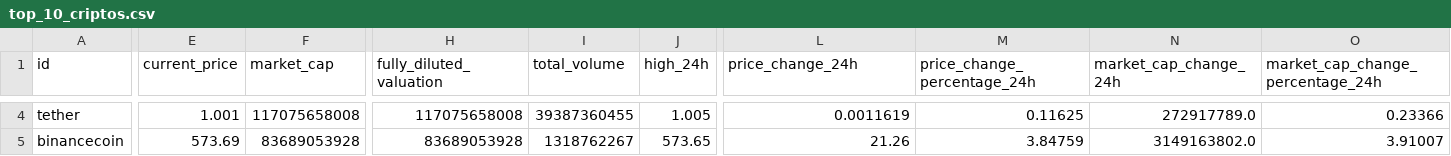
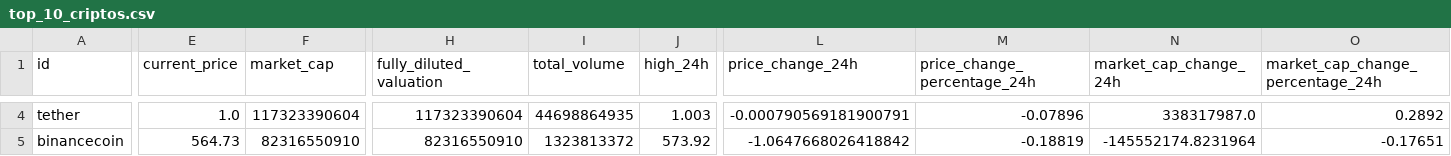
Before and after one commit to gustavoadr3/cripto, a CSV file: data/raw/top_10_criptos.csv, drawn as a sheet; only a part is shown, gaps mark what is left out; the diff covers the shown part only; the diff names each change by its address in the sheet, - before the commit and + after, or states it on an @@ line.

```diff
--- a/data/raw/top_10_criptos.csv
+++ b/data/raw/top_10_criptos.csv
-E4 (current_price): 1.001
+E4 (current_price): 1.0
-F4 (market_cap): 117075658008
+F4 (market_cap): 117323390604
-H4 (fully_diluted_valuation): 117075658008
+H4 (fully_diluted_valuation): 117323390604
-I4 (total_volume): 39387360455
+I4 (total_volume): 44698864935
-J4 (high_24h): 1.005
+J4 (high_24h): 1.003
-L4 (price_change_24h): 0.0011619
+L4 (price_change_24h): -0.000790569181900791
-M4 (price_change_percentage_24h): 0.11625
+M4 (price_change_percentage_24h): -0.07896
-N4 (market_cap_change_24h): 272917789.0
+N4 (market_cap_change_24h): 338317987.0
-O4 (market_cap_change_percentage_24h): 0.23366
+O4 (market_cap_change_percentage_24h): 0.2892
-E5 (current_price): 573.69
+E5 (current_price): 564.73
-F5 (market_cap): 83689053928
+F5 (market_cap): 82316550910
-H5 (fully_diluted_valuation): 83689053928
+H5 (fully_diluted_valuation): 82316550910
-I5 (total_volume): 1318762267
+I5 (total_volume): 1323813372
-J5 (high_24h): 573.65
+J5 (high_24h): 573.92
-L5 (price_change_24h): 21.26
+L5 (price_change_24h): -1.0647668026418842
-M5 (price_change_percentage_24h): 3.84759
+M5 (price_change_percentage_24h): -0.18819
-N5 (market_cap_change_24h): 3149163802.0
+N5 (market_cap_change_24h): -145552174.8231964
-O5 (market_cap_change_percentage_24h): 3.91007
+O5 (market_cap_change_percentage_24h): -0.17651
```
Also changed, not shown: 114 edited cells elsewhere in this file, data/processed/top_10_criptos.csv, 5 other files.
